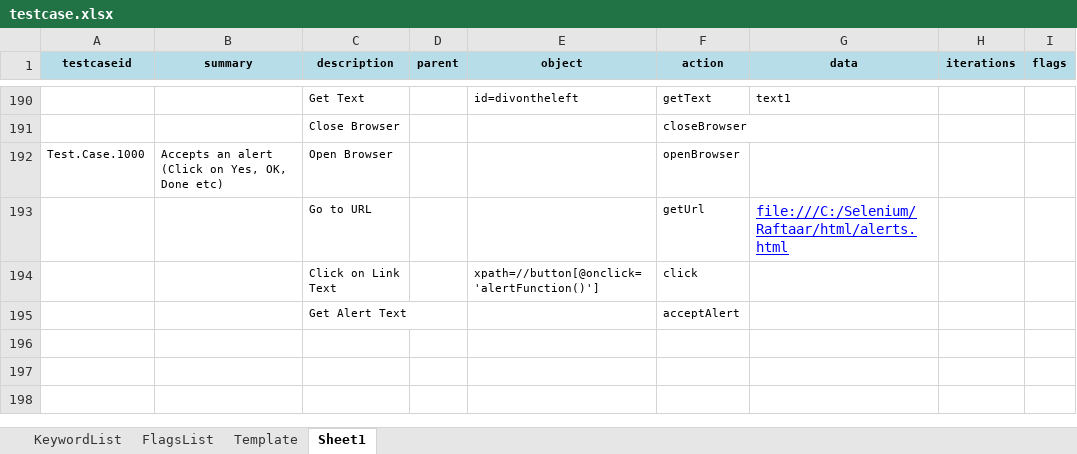
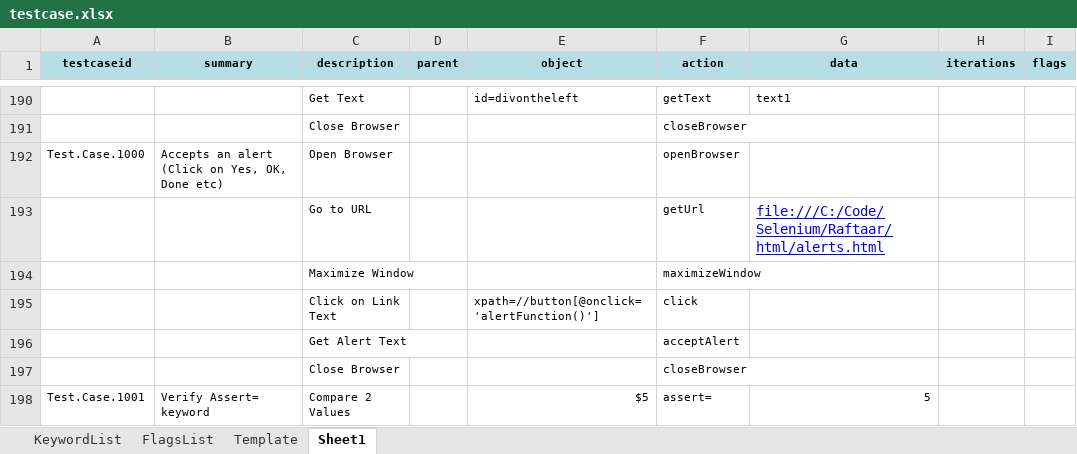
Before and after one commit to iamgauravkhanna/automation-repository-java, an Excel workbook: Raftaar/assets/testcase.xlsx, sheet Sheet1, drawn as a sheet; only a part is shown, gaps mark what is left out; values as stored, in another font and other column widths than the file's, no borders; the diff names each change by its address in the sheet, - before the commit and + after, or states it on an @@ line.

```diff
--- a/Raftaar/assets/testcase.xlsx (sheet Sheet1)
+++ b/Raftaar/assets/testcase.xlsx (sheet Sheet1)
-G193 (data): file:///C:/Selenium/Raftaar/html/alerts.html
+G193 (data): file:///C:/Code/Selenium/Raftaar/html/alerts.html
+row 194:  |  | Maximize Window |  |  | maximizeWindow
+row 197:  |  | Close Browser |  |  | closeBrowser
+row 198: Test.Case.1001 | Verify Assert= keyword | Compare 2 Values |  | $5 | assert= | 5
```
Also changed, not shown: sheet KeywordList, 5 other files.
